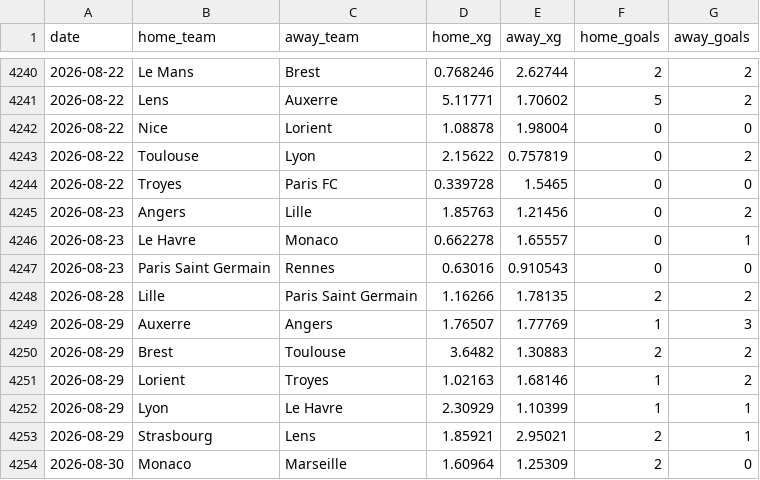
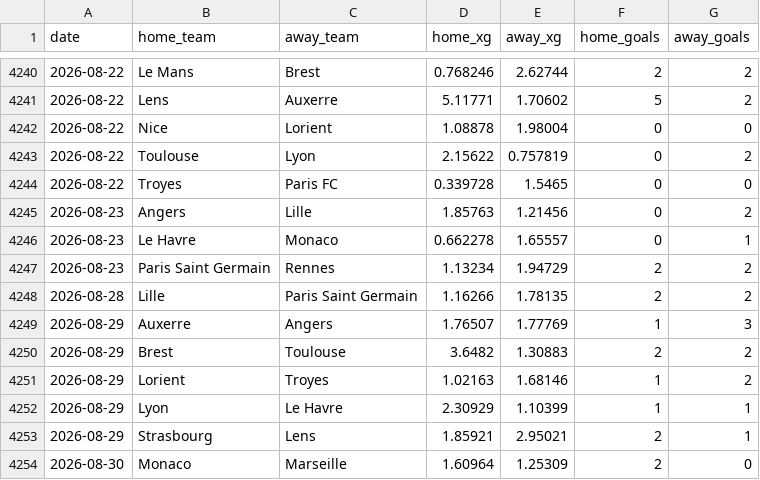
Before and after one commit to AVanneste/sports-analytics-platform, a CSV file: Football/data/raw/xg/Ligue1.csv, drawn as a sheet; only a part is shown, gaps mark what is left out.

```diff
--- a/Football/data/raw/xg/Ligue1.csv
+++ b/Football/data/raw/xg/Ligue1.csv
@@ -4246,3 +4246,3 @@ date,home_team,away_team,home_xg,away_xg,home_goals,away_goals
 2026-08-23,Le Havre,Monaco,0.662278,1.65557,0,1
-2026-08-23,Paris Saint Germain,Rennes,0.63016,0.910543,0,0
+2026-08-23,Paris Saint Germain,Rennes,1.13234,1.94729,2,2
 2026-08-28,Lille,Paris Saint Germain,1.16266,1.78135,2,2
```
Also changed, not shown: Tennis/data/raw/atp_espn.csv, Tennis/data/raw/wta_espn.csv, 13 other files.
